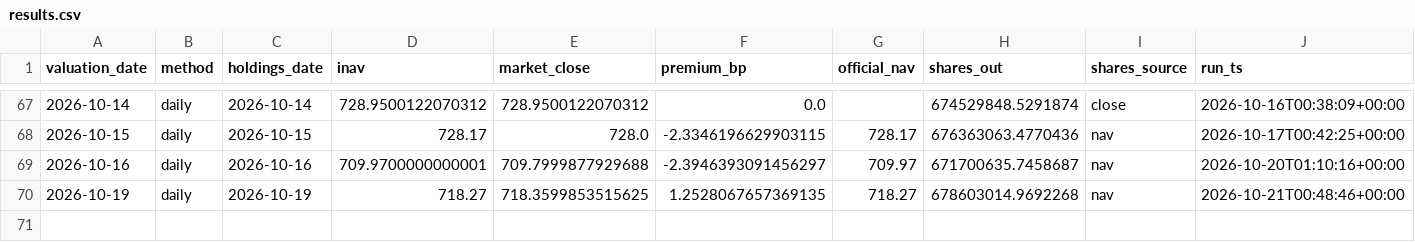
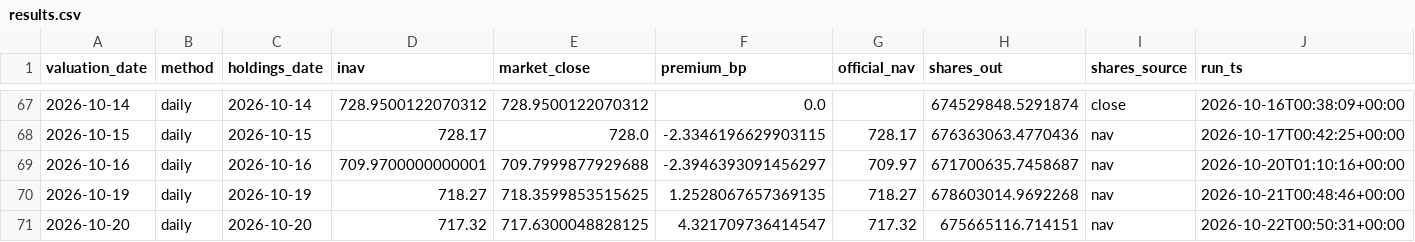
Before and after one commit to vanshwahi01/qqq-inav-monitor, a CSV file: output/results.csv, drawn as a sheet; only a part is shown, gaps mark what is left out.

```diff
--- a/output/results.csv
+++ b/output/results.csv
@@ -70 +70,2 @@ valuation_date,method,holdings_date,inav,market_close,premium_bp,official_nav,sh
 2026-10-19,daily,2026-10-19,718.27,718.3599853515625,1.2528067657369135,718.27,678603014.9692268,nav,2026-10-21T00:48:46+00:00
+2026-10-20,daily,2026-10-20,717.32,717.6300048828125,4.321709736414547,717.32,675665116.714151,nav,2026-10-22T00:50:31+00:00
```
Also changed, not shown: 4 other files.
